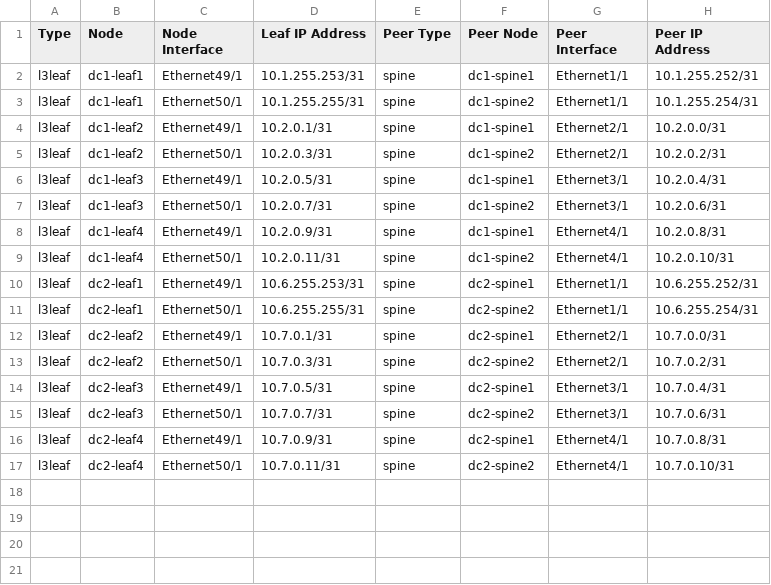
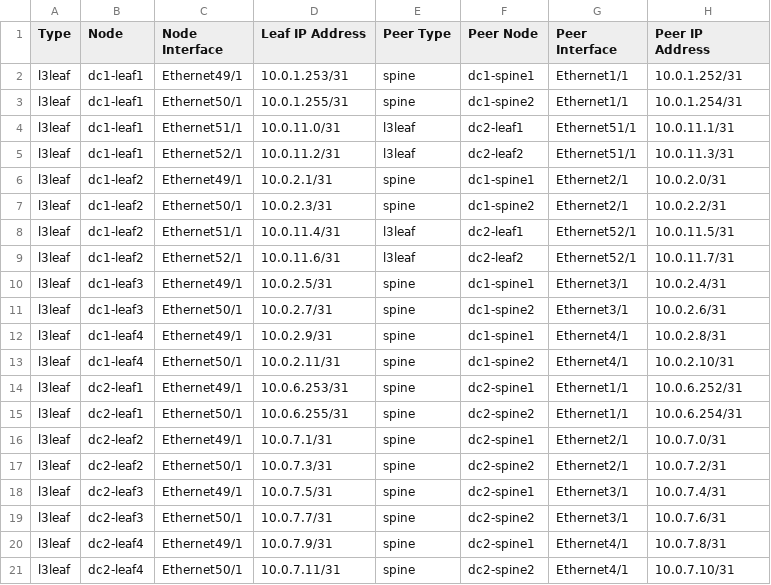
Before and after one commit to darkiesan/ACB2024Demo, a CSV file: documentation/fabric/FABRIC-p2p-links.csv, drawn as a sheet.

```diff
--- a/documentation/fabric/FABRIC-p2p-links.csv
+++ b/documentation/fabric/FABRIC-p2p-links.csv
@@ -1,17 +1,21 @@
 Type,Node,Node Interface,Leaf IP Address,Peer Type,Peer Node,Peer Interface,Peer IP Address
-l3leaf,dc1-leaf1,Ethernet49/1,10.1.255.253/31,spine,dc1-spine1,Ethernet1/1,10.1.255.252/31
-l3leaf,dc1-leaf1,Ethernet50/1,10.1.255.255/31,spine,dc1-spine2,Ethernet1/1,10.1.255.254/31
-l3leaf,dc1-leaf2,Ethernet49/1,10.2.0.1/31,spine,dc1-spine1,Ethernet2/1,10.2.0.0/31
-l3leaf,dc1-leaf2,Ethernet50/1,10.2.0.3/31,spine,dc1-spine2,Ethernet2/1,10.2.0.2/31
-l3leaf,dc1-leaf3,Ethernet49/1,10.2.0.5/31,spine,dc1-spine1,Ethernet3/1,10.2.0.4/31
-l3leaf,dc1-leaf3,Ethernet50/1,10.2.0.7/31,spine,dc1-spine2,Ethernet3/1,10.2.0.6/31
-l3leaf,dc1-leaf4,Ethernet49/1,10.2.0.9/31,spine,dc1-spine1,Ethernet4/1,10.2.0.8/31
-l3leaf,dc1-leaf4,Ethernet50/1,10.2.0.11/31,spine,dc1-spine2,Ethernet4/1,10.2.0.10/31
-l3leaf,dc2-leaf1,Ethernet49/1,10.6.255.253/31,spine,dc2-spine1,Ethernet1/1,10.6.255.252/31
-l3leaf,dc2-leaf1,Ethernet50/1,10.6.255.255/31,spine,dc2-spine2,Ethernet1/1,10.6.255.254/31
-l3leaf,dc2-leaf2,Ethernet49/1,10.7.0.1/31,spine,dc2-spine1,Ethernet2/1,10.7.0.0/31
-l3leaf,dc2-leaf2,Ethernet50/1,10.7.0.3/31,spine,dc2-spine2,Ethernet2/1,10.7.0.2/31
-l3leaf,dc2-leaf3,Ethernet49/1,10.7.0.5/31,spine,dc2-spine1,Ethernet3/1,10.7.0.4/31
-l3leaf,dc2-leaf3,Ethernet50/1,10.7.0.7/31,spine,dc2-spine2,Ethernet3/1,10.7.0.6/31
-l3leaf,dc2-leaf4,Ethernet49/1,10.7.0.9/31,spine,dc2-spine1,Ethernet4/1,10.7.0.8/31
-l3leaf,dc2-leaf4,Ethernet50/1,10.7.0.11/31,spine,dc2-spine2,Ethernet4/1,10.7.0.10/31
+l3leaf,dc1-leaf1,Ethernet49/1,10.0.1.253/31,spine,dc1-spine1,Ethernet1/1,10.0.1.252/31
+l3leaf,dc1-leaf1,Ethernet50/1,10.0.1.255/31,spine,dc1-spine2,Ethernet1/1,10.0.1.254/31
+l3leaf,dc1-leaf1,Ethernet51/1,10.0.11.0/31,l3leaf,dc2-leaf1,Ethernet51/1,10.0.11.1/31
+l3leaf,dc1-leaf1,Ethernet52/1,10.0.11.2/31,l3leaf,dc2-leaf2,Ethernet51/1,10.0.11.3/31
+l3leaf,dc1-leaf2,Ethernet49/1,10.0.2.1/31,spine,dc1-spine1,Ethernet2/1,10.0.2.0/31
+l3leaf,dc1-leaf2,Ethernet50/1,10.0.2.3/31,spine,dc1-spine2,Ethernet2/1,10.0.2.2/31
+l3leaf,dc1-leaf2,Ethernet51/1,10.0.11.4/31,l3leaf,dc2-leaf1,Ethernet52/1,10.0.11.5/31
+l3leaf,dc1-leaf2,Ethernet52/1,10.0.11.6/31,l3leaf,dc2-leaf2,Ethernet52/1,10.0.11.7/31
+l3leaf,dc1-leaf3,Ethernet49/1,10.0.2.5/31,spine,dc1-spine1,Ethernet3/1,10.0.2.4/31
+l3leaf,dc1-leaf3,Ethernet50/1,10.0.2.7/31,spine,dc1-spine2,Ethernet3/1,10.0.2.6/31
+l3leaf,dc1-leaf4,Ethernet49/1,10.0.2.9/31,spine,dc1-spine1,Ethernet4/1,10.0.2.8/31
+l3leaf,dc1-leaf4,Ethernet50/1,10.0.2.11/31,spine,dc1-spine2,Ethernet4/1,10.0.2.10/31
+l3leaf,dc2-leaf1,Ethernet49/1,10.0.6.253/31,spine,dc2-spine1,Ethernet1/1,10.0.6.252/31
+l3leaf,dc2-leaf1,Ethernet50/1,10.0.6.255/31,spine,dc2-spine2,Ethernet1/1,10.0.6.254/31
+l3leaf,dc2-leaf2,Ethernet49/1,10.0.7.1/31,spine,dc2-spine1,Ethernet2/1,10.0.7.0/31
+l3leaf,dc2-leaf2,Ethernet50/1,10.0.7.3/31,spine,dc2-spine2,Ethernet2/1,10.0.7.2/31
+l3leaf,dc2-leaf3,Ethernet49/1,10.0.7.5/31,spine,dc2-spine1,Ethernet3/1,10.0.7.4/31
+l3leaf,dc2-leaf3,Ethernet50/1,10.0.7.7/31,spine,dc2-spine2,Ethernet3/1,10.0.7.6/31
+l3leaf,dc2-leaf4,Ethernet49/1,10.0.7.9/31,spine,dc2-spine1,Ethernet4/1,10.0.7.8/31
+l3leaf,dc2-leaf4,Ethernet50/1,10.0.7.11/31,spine,dc2-spine2,Ethernet4/1,10.0.7.10/31
```
Also changed, not shown: documentation/fabric/FABRIC-topology.csv, 40 other files.
